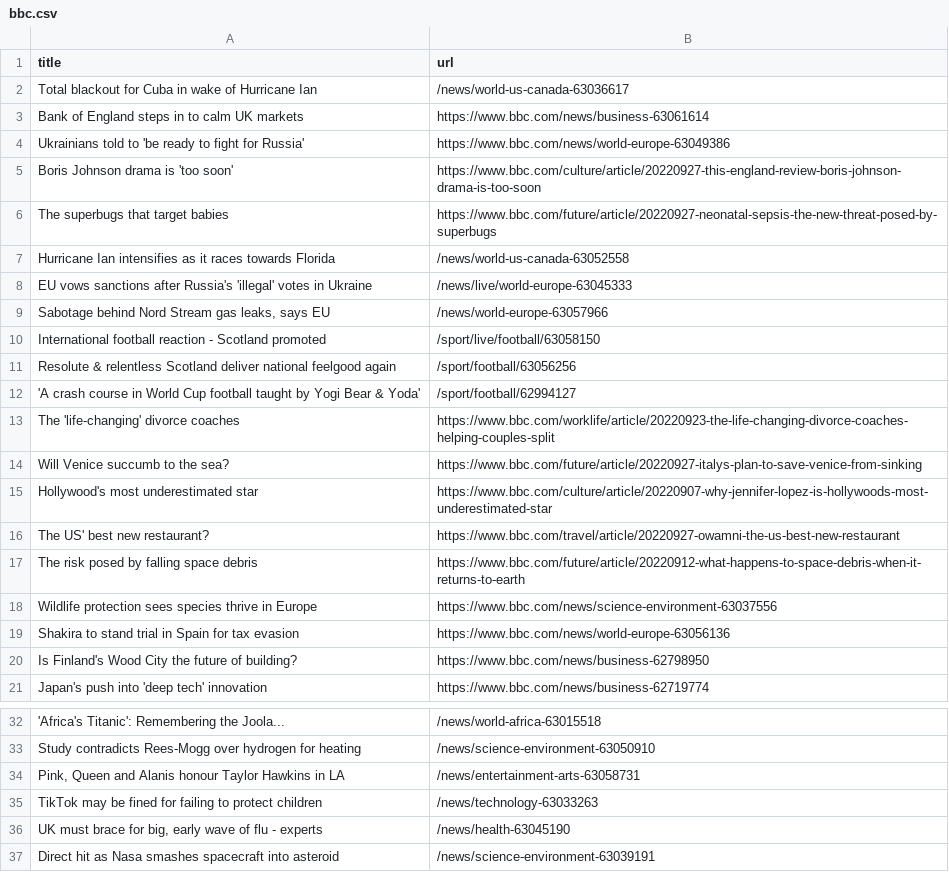
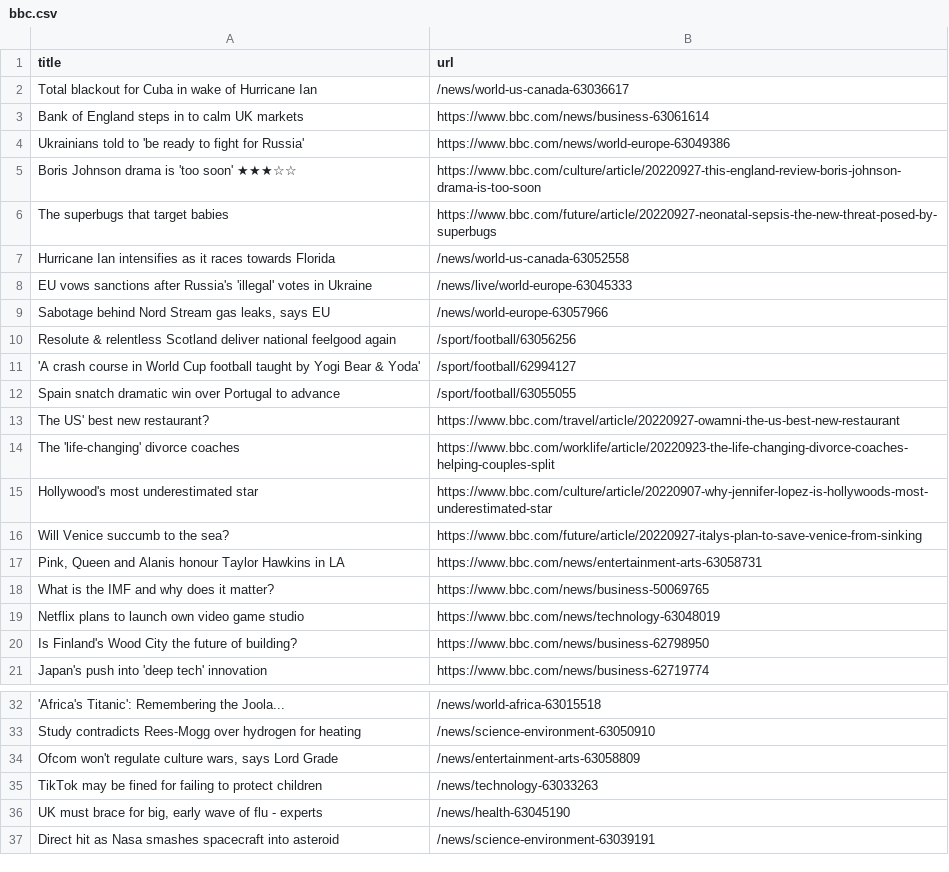
Before and after one commit to cpohkwan/automatic-scraper-bbc, a CSV file: bbc.csv, drawn as a sheet; only a part is shown, gaps mark what is left out; removed rows and columns are numbered as before the commit, all else as after; the diff names each change by its address in the sheet, - before the commit and + after, or states it on an @@ line.

```diff
--- a/bbc.csv
+++ b/bbc.csv
-A5 (title): Boris Johnson drama is 'too soon'
+A5 (title): Boris Johnson drama is 'too soon' ★★★☆☆
-row 10: International football reaction - Scotland promoted | /sport/live/football/63058150
+row 12: Spain snatch dramatic win over Portugal to advance | /sport/football/63055055
@@ row 16 moved to row 13: The US' best new restaurant? @@
-row 17: The risk posed by falling space debris | https://www.bbc.com/future/article/20220912-what-happens-to-space-debris-when-it-returns-to-earth
-row 18: Wildlife protection sees species thrive in Europe | https://www.bbc.com/news/science-environment-63037556
-row 19: Shakira to stand trial in Spain for tax evasion | https://www.bbc.com/news/world-europe-63056136
+row 17: Pink, Queen and Alanis honour Taylor Hawkins in LA | https://www.bbc.com/news/entertainment-arts-63058731
+row 18: What is the IMF and why does it matter? | https://www.bbc.com/news/business-50069765
+row 19: Netflix plans to launch own video game studio | https://www.bbc.com/news/technology-63048019
-row 34: Pink, Queen and Alanis honour Taylor Hawkins in LA | /news/entertainment-arts-63058731
+row 34: Ofcom won't regulate culture wars, says Lord Grade | /news/entertainment-arts-63058809
```
